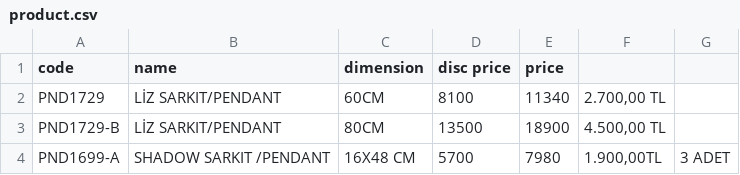
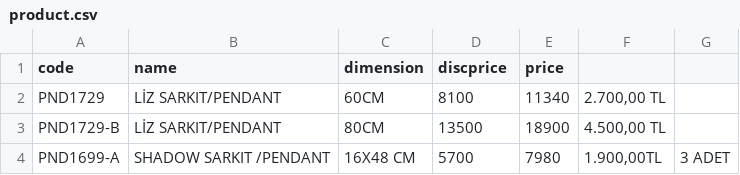
Before and after one commit to pnd-107112/barcode-scaner, a CSV file: product.csv, drawn as a sheet; only a part is shown.

Commit message:
product.csv

```diff
--- a/product.csv
+++ b/product.csv
@@ -1,2 +1,2 @@
-code;name;dimension;disc price;price;
+code;name;dimension;discprice;price;
 PND1729;"LİZ SARKIT/PENDANT";60CM;8100;11340;2.700,00 TL;
```
